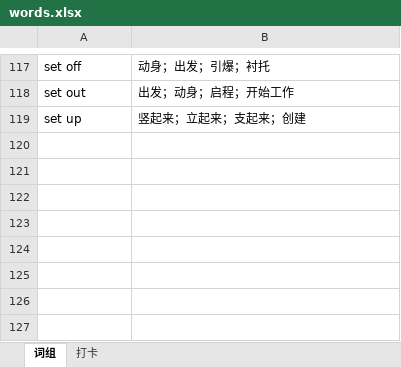
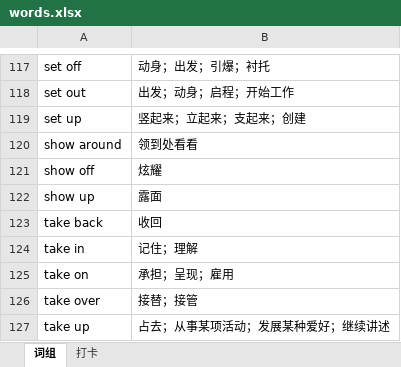
Before and after one commit to debugyes/words, an Excel workbook: words.xlsx, sheet 词组, drawn as a sheet; only a part is shown, gaps mark what is left out; values as stored, in another font and other column widths than the file's, no borders; the diff names each change by its address in the sheet, - before the commit and + after, or states it on an @@ line.

Commit message:
fixed issues

```diff
--- a/words.xlsx (sheet 词组)
+++ b/words.xlsx (sheet 词组)
+row 120: show around | 领到处看看
+row 121: show off | 炫耀
+row 122: show up | 露面
+row 123: take back | 收回
+row 124: take in | 记住；理解
+row 125: take on | 承担；呈现；雇用
+row 126: take over | 接替；接管
+row 127: take up | 占去；从事某项活动；发展某种爱好；继续讲述
```
